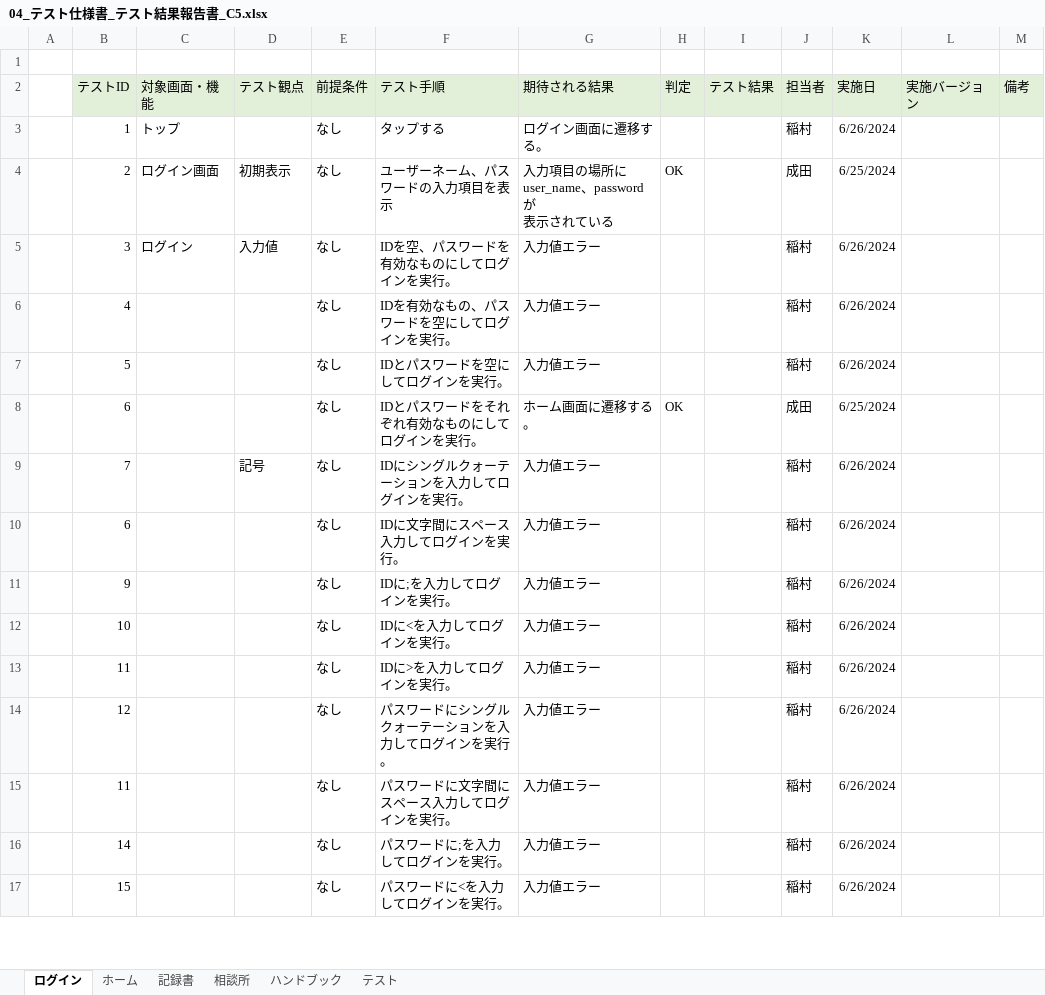
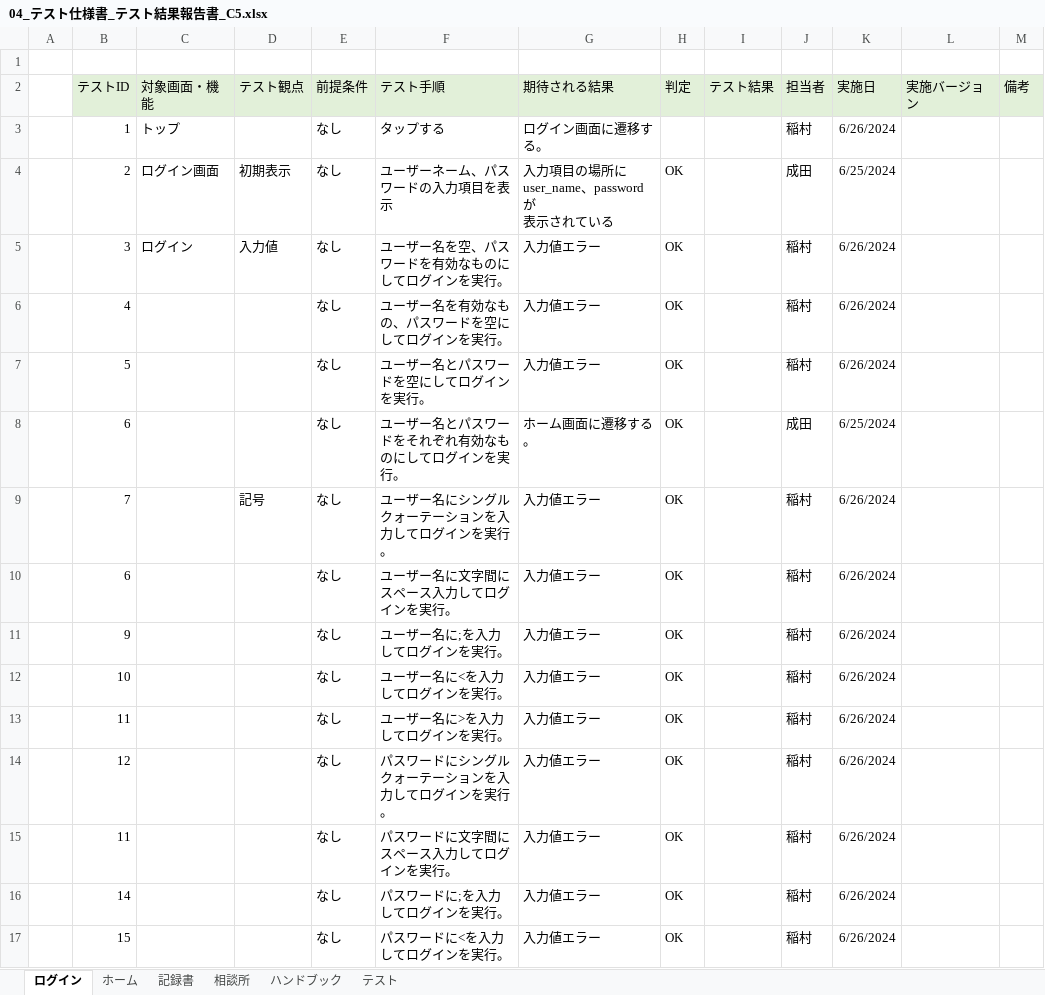
Before and after one commit to plusdojo2024/C5, an Excel workbook: doc/04_テスト仕様書_テスト結果報告書_C5.xlsx, sheet ログイン, drawn as a sheet; only a part is shown; values as stored, in another font and other column widths than the file's, no borders; the diff covers the shown part only; the diff names each change by its address in the sheet, - before the commit and + after, or states it on an @@ line.

```diff
--- a/doc/04_テスト仕様書_テスト結果報告書_C5.xlsx (sheet ログイン)
+++ b/doc/04_テスト仕様書_テスト結果報告書_C5.xlsx (sheet ログイン)
-F5 (テスト手順): IDを空、パスワードを有効なものにしてログインを実行。
+F5 (テスト手順): ユーザー名を空、パスワードを有効なものにしてログインを実行。
-H5:H7 (判定): (empty)
+H5:H7 (判定): OK
-F6 (テスト手順): IDを有効なもの、パスワードを空にしてログインを実行。
+F6 (テスト手順): ユーザー名を有効なもの、パスワードを空にしてログインを実行。
-F7 (テスト手順): IDとパスワードを空にしてログインを実行。
+F7 (テスト手順): ユーザー名とパスワードを空にしてログインを実行。
-F8 (テスト手順): IDとパスワードをそれぞれ有効なものにしてログインを実行。
+F8 (テスト手順): ユーザー名とパスワードをそれぞれ有効なものにしてログインを実行。
-F9 (テスト手順): IDにシングルクォーテーションを入力してログインを実行。
+F9 (テスト手順): ユーザー名にシングルクォーテーションを入力してログインを実行。
-H9:H17 (判定): (empty)
+H9:H17 (判定): OK
-F10 (テスト手順): IDに文字間にスペース入力してログインを実行。
+F10 (テスト手順): ユーザー名に文字間にスペース入力してログインを実行。
-F11 (テスト手順): IDに;を入力してログインを実行。
+F11 (テスト手順): ユーザー名に;を入力してログインを実行。
-F12 (テスト手順): IDに<を入力してログインを実行。
+F12 (テスト手順): ユーザー名に<を入力してログインを実行。
-F13 (テスト手順): IDに>を入力してログインを実行。
+F13 (テスト手順): ユーザー名に>を入力してログインを実行。
```
Also changed, not shown: 15 edited cells elsewhere in this sheet, sheet テスト, sheet 相談所, sheet ホーム, sheet 記録書, sheet ハンドブック, doc/02_DB定義書_ひろし.xlsx, 56 other files.
